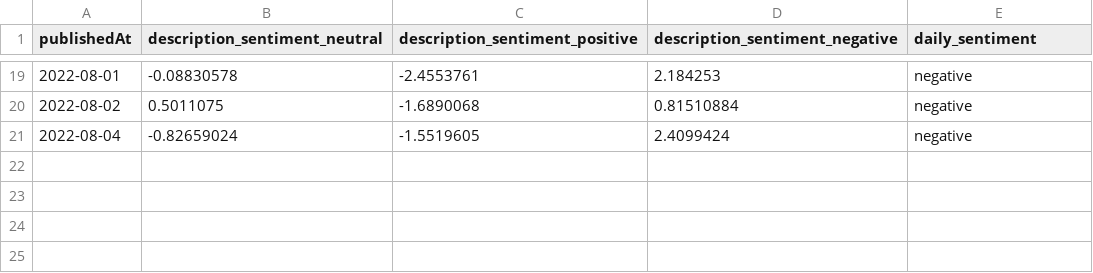
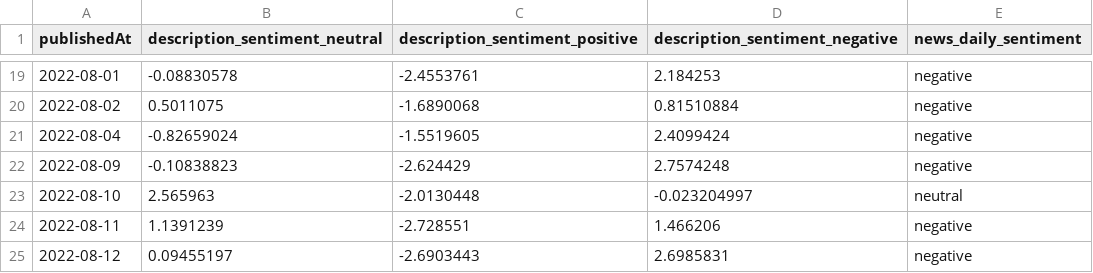
Before and after one commit to Velvox/lhl_capstone, a CSV file: data/news/classified/news_mean_sentiment.csv, drawn as a sheet; only a part is shown, gaps mark what is left out; the diff names each change by its address in the sheet, - before the commit and + after, or states it on an @@ line.

```diff
--- a/data/news/classified/news_mean_sentiment.csv
+++ b/data/news/classified/news_mean_sentiment.csv
-E1: daily_sentiment
+E1: news_daily_sentiment
+row 22: 2022-08-09 | -0.10838823 | -2.624429 | 2.7574248 | negative
+row 23: 2022-08-10 | 2.565963 | -2.0130448 | -0.023204997 | neutral
+row 24: 2022-08-11 | 1.1391239 | -2.728551 | 1.466206 | negative
+row 25: 2022-08-12 | 0.09455197 | -2.6903443 | 2.6985831 | negative
```
Also changed, not shown: data/news/classified/news_sentiment.csv, 4 other files.
